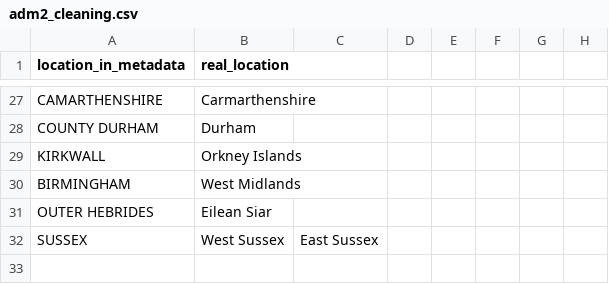
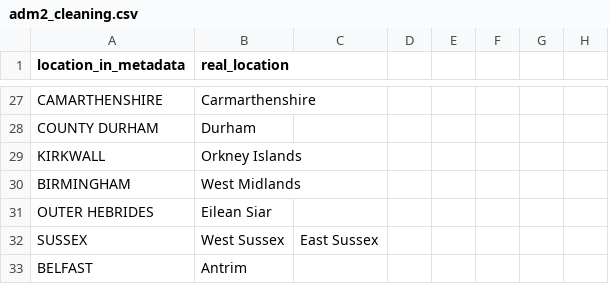
Before and after one commit to COG-UK/phylo-reports, a CSV file: UK_full_report/utils/mapping_files/adm2_cleaning.csv, drawn as a sheet; only a part is shown, gaps mark what is left out; the diff names each change by its address in the sheet, - before the commit and + after, or states it on an @@ line.

Commit message:
added belfast to cleaning csv, added map data cleaning code:

```diff
--- a/UK_full_report/utils/mapping_files/adm2_cleaning.csv
+++ b/UK_full_report/utils/mapping_files/adm2_cleaning.csv
+row 33: BELFAST | Antrim
```
Also changed, not shown: 2 other files.
